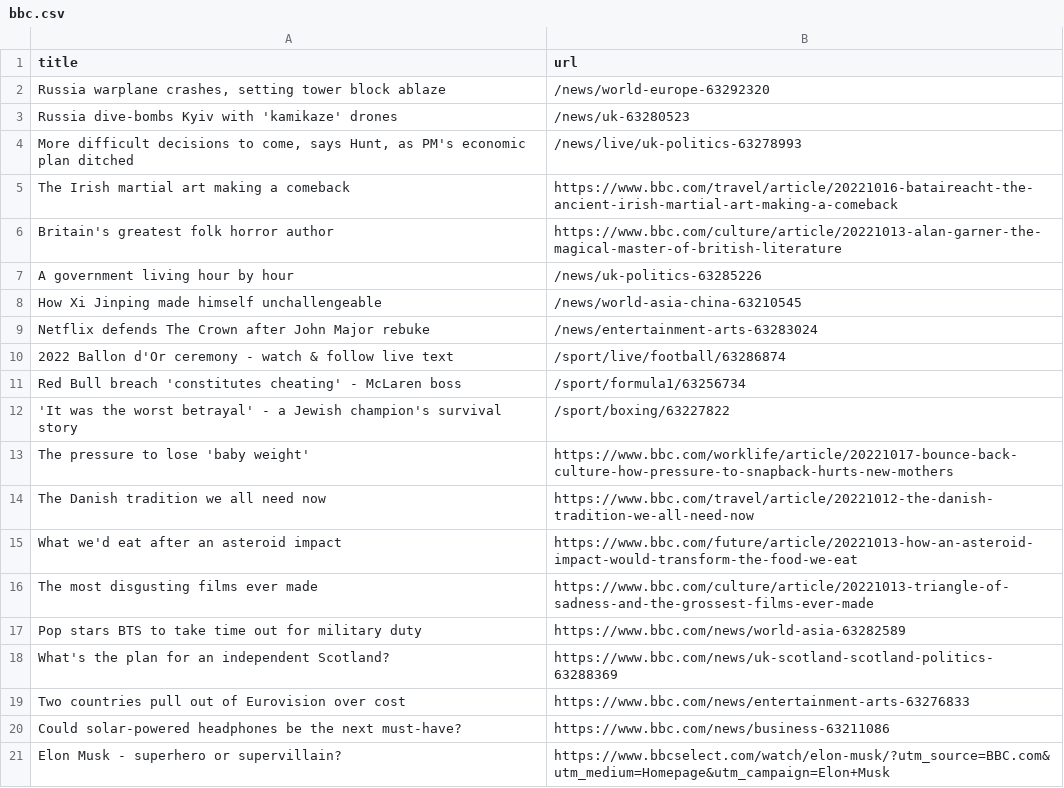
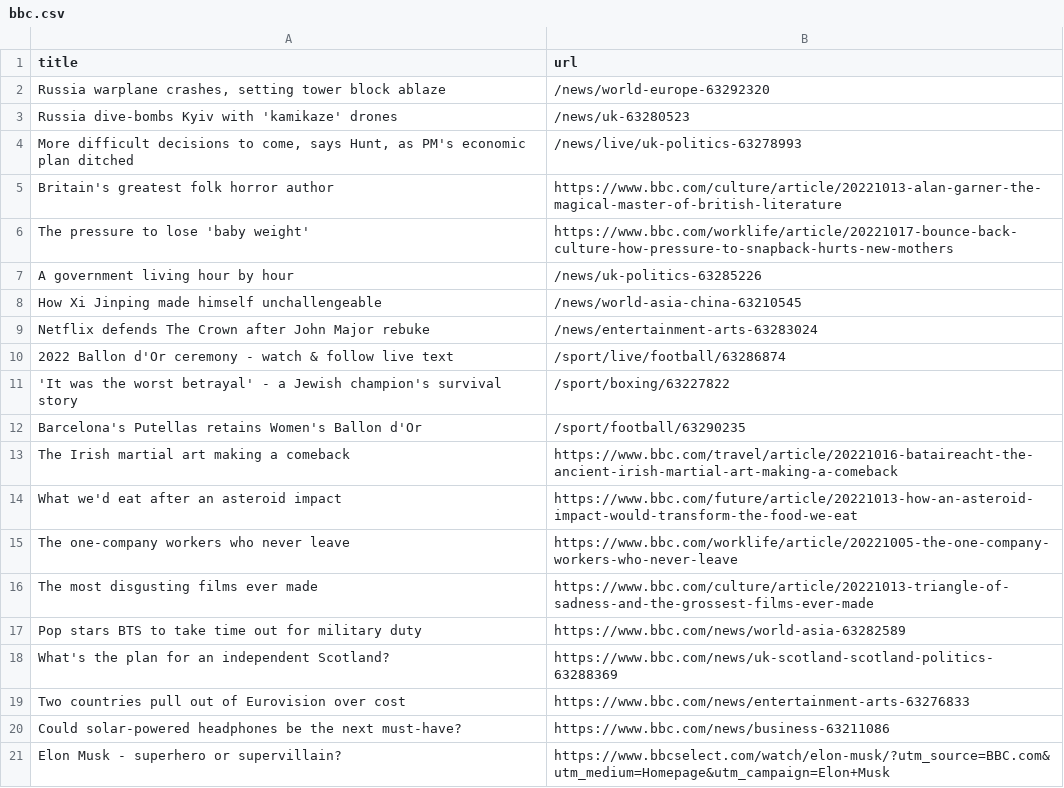
Before and after one commit to AyukaAK/automatic-scraper-bbc, a CSV file: bbc.csv, drawn as a sheet; only a part is shown.

```diff
--- a/bbc.csv
+++ b/bbc.csv
@@ -4,4 +4,4 @@ Russia dive-bombs Kyiv with 'kamikaze' drones,/news/uk-63280523
 "More difficult decisions to come, says Hunt, as PM's economic plan ditched",/news/live/uk-politics-63278993
-The Irish martial art making a comeback,https://www.bbc.com/travel/article/20221016-bataireacht-the-ancient-irish-martial-art-making-a-comeback
 Britain's greatest folk horror author,https://www.bbc.com/culture/article/20221013-alan-garner-the-magical-master-of-british-literature
+The pressure to lose 'baby weight',https://www.bbc.com/worklife/article/20221017-bounce-back-culture-how-pressure-to-snapback-hurts-new-mothers
 A government living hour by hour,/news/uk-politics-63285226
@@ -10,7 +10,7 @@ Netflix defends The Crown after John Major rebuke,/news/entertainment-arts-63283
 2022 Ballon d'Or ceremony - watch & follow live text,/sport/live/football/63286874
-Red Bull breach 'constitutes cheating' - McLaren boss,/sport/formula1/63256734
 'It was the worst betrayal' - a Jewish champion's survival story,/sport/boxing/63227822
-The pressure to lose 'baby weight',https://www.bbc.com/worklife/article/20221017-bounce-back-culture-how-pressure-to-snapback-hurts-new-mothers
-The Danish tradition we all need now,https://www.bbc.com/travel/article/20221012-the-danish-tradition-we-all-need-now
+Barcelona's Putellas retains Women's Ballon d'Or,/sport/football/63290235
+The Irish martial art making a comeback,https://www.bbc.com/travel/article/20221016-bataireacht-the-ancient-irish-martial-art-making-a-comeback
 What we'd eat after an asteroid impact,https://www.bbc.com/future/article/20221013-how-an-asteroid-impact-would-transform-the-food-we-eat
+The one-company workers who never leave,https://www.bbc.com/worklife/article/20221005-the-one-company-workers-who-never-leave
 The most disgusting films ever made,https://www.bbc.com/culture/article/20221013-triangle-of-sadness-and-the-grossest-films-ever-made
```
